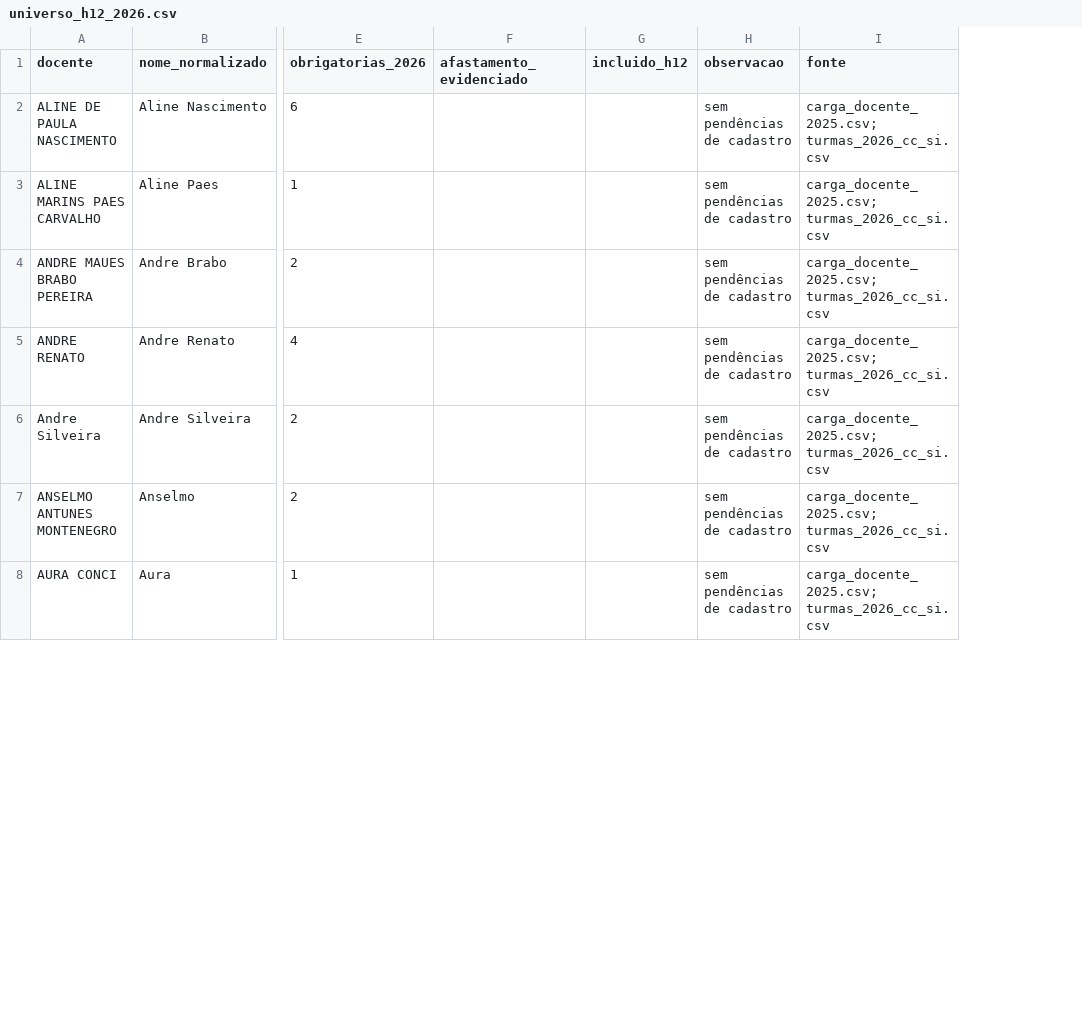
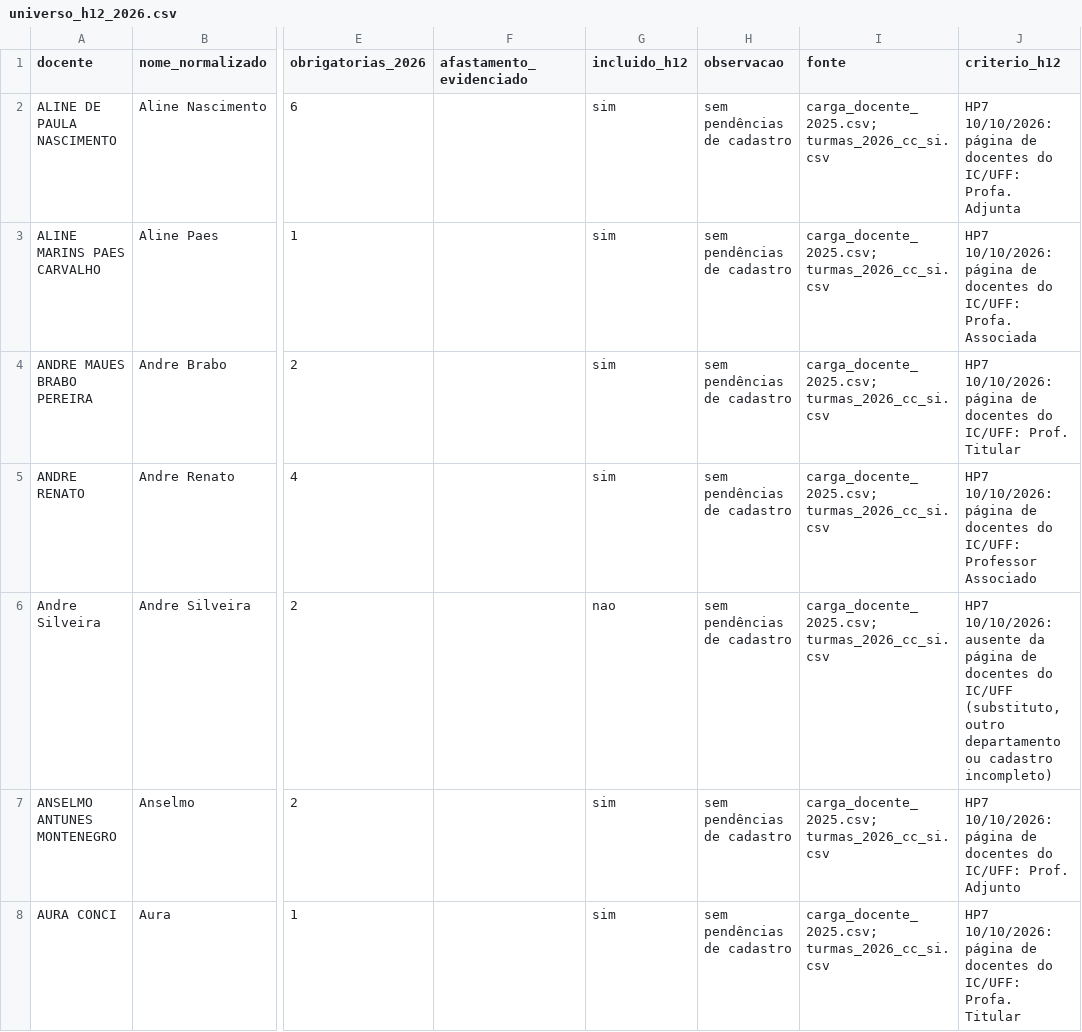
Before and after one commit to bcosta19/TCC, a CSV file: dados/processados/universo_h12_2026.csv, drawn as a sheet; only a part is shown, gaps mark what is left out; the diff covers the shown part only; the diff names each change by its address in the sheet, - before the commit and + after, or states it on an @@ line.

Commit message:
Fecha a instância oficial de 2026: universo de H12 e turmas fora do PDF
Universo de H12 (HP7) pela página pública de docentes do IC/UFF, coletada
por scripts/scrape_ic_docentes_2026.py: entra quem tem cargo de carreira
permanente; quem não está na página fica fora (Christiano Braga incluído por
decisão manual, pois a página é incompleta). As 11 turmas do IC ausentes do
PDF do QH ficam ignorar_fora_do_pdf. O par TCC00332 × TCC00354 é mantido como
piso de H8: são turmas paralelas em espelho, e o choque é artefato do
contador.

A instância fica pronta_para_experimento: verificador e validação sem
pendências, piso de H8 = 2 e piso do déficit de H12 = 29.

```diff
--- a/dados/processados/universo_h12_2026.csv
+++ b/dados/processados/universo_h12_2026.csv
+column J (criterio_h12), rows 2-8: HP7 10/10/2026: página de docentes do IC/UFF: Profa. Adjunta | HP7 10/10/2026: página de docentes do IC/UFF: Profa. Associada | HP7 10/10/2026: página de docentes do IC/UFF: Prof. Titular | HP7 10/10/2026: página de docentes do IC/UFF: Professor Associado | HP7 10/10/2026: ausente da página de docentes do IC/UFF (substituto, outro departamento ou cadastro incompleto) | HP7 10/10/2026: página de docentes do IC/UFF: Prof. Adjunto | HP7 10/10/2026: página de docentes do IC/UFF: Profa. Titular
-G2:G5 (incluido_h12): (empty)
+G2:G5 (incluido_h12): sim
-G6 (incluido_h12): (empty)
+G6 (incluido_h12): nao
-G7:G8 (incluido_h12): (empty)
+G7:G8 (incluido_h12): sim
```
Also changed, not shown: 65 edited cells elsewhere in this file, dados/processados/revisao_turmas_externas_2026.csv, 7 other files.
